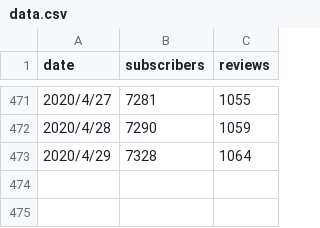
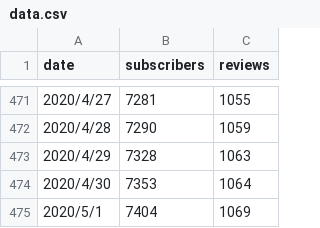
Before and after one commit to shooooooooota/python_webapp, a CSV file: assets/data.csv, drawn as a sheet; only a part is shown, gaps mark what is left out.

Commit message:
csvファイルの更新

```diff
--- a/assets/data.csv
+++ b/assets/data.csv
@@ -472,2 +472,4 @@ date,subscribers,reviews
 2020/4/28,7290,1059
-2020/4/29,7328,1064
+2020/4/29,7328,1063
+2020/4/30,7353,1064
+2020/5/1,7404,1069
```
